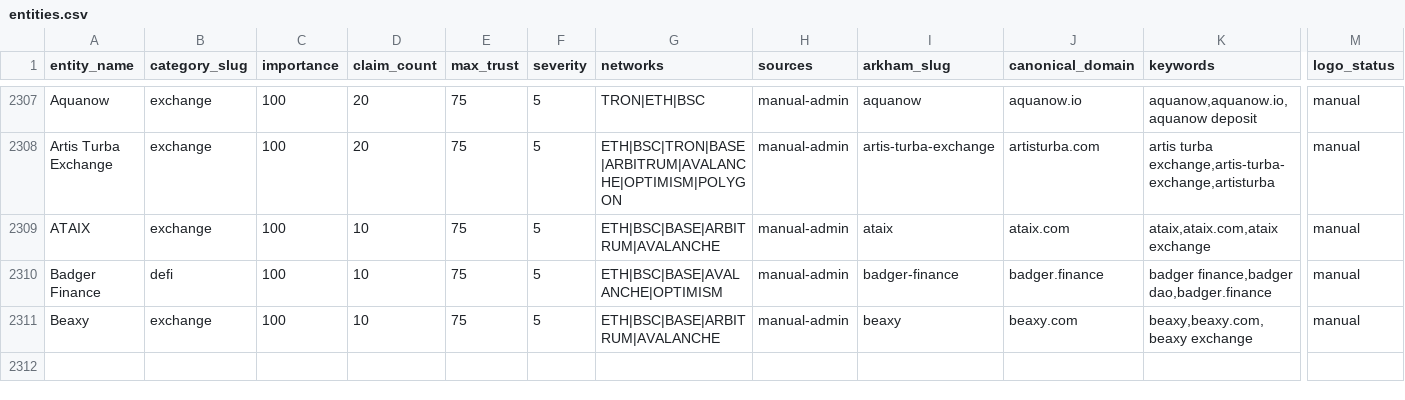
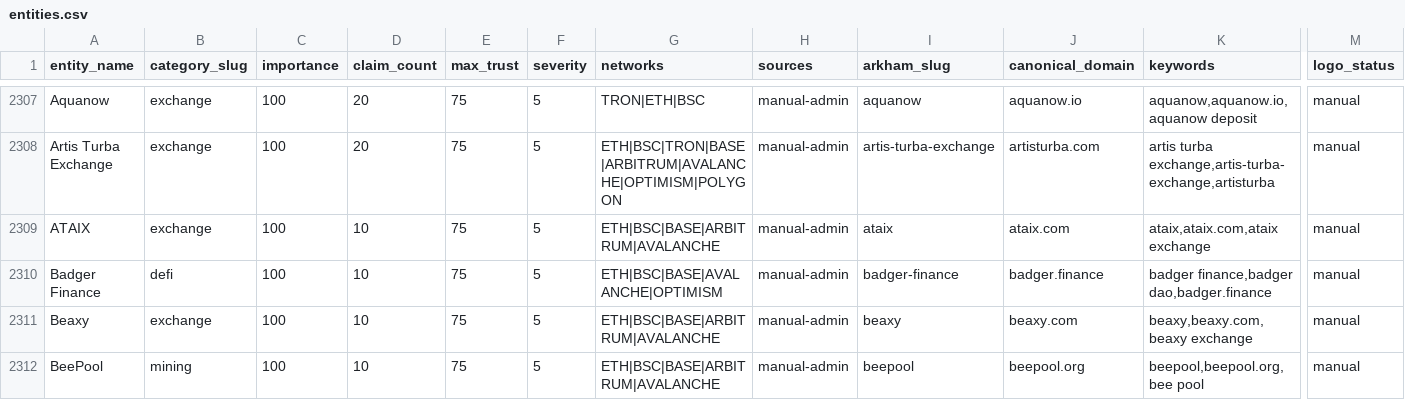
Before and after one commit to maslovsa/kyt-entity-registry, a CSV file: entities.csv, drawn as a sheet; only a part is shown, gaps mark what is left out; rows hold the shown columns only; the diff names each change by its address in the sheet, - before the commit and + after, or states it on an @@ line.

Commit message:
feat(mining): add BeePool logo

```diff
--- a/entities.csv
+++ b/entities.csv
+row 2312: BeePool | mining | 100 | 10 | 75 | 5 | ETH|BSC|BASE|ARBITRUM|AVALANCHE | manual-admin | beepool | beepool.org | beepool,beepool.org,bee pool | manual
```
Also changed, not shown: 2 other files.
